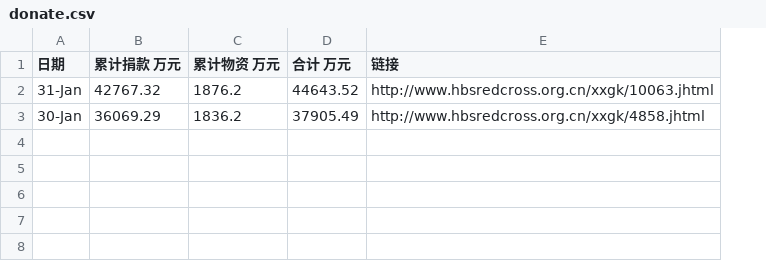
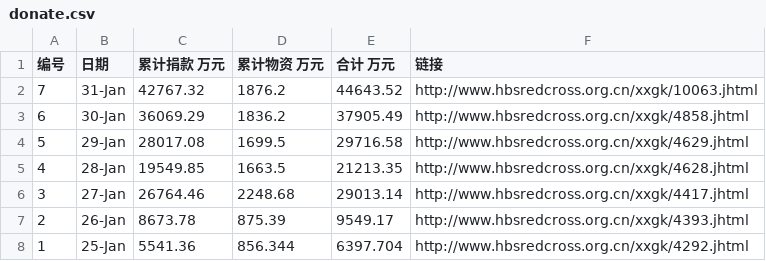
Before and after one commit to WeileiZeng/red-cross, a CSV file: data/donate.csv, drawn as a sheet; the diff names each change by its address in the sheet, - before the commit and + after, or states it on an @@ line.

Commit message:
add data for donation

```diff
--- a/data/donate.csv
+++ b/data/donate.csv
+column A (编号), rows 2-3: 7 | 6
+row 4: 5 | 29-Jan | 28017.08 | 1699.5 | 29716.58 | http://www.hbsredcross.org.cn/xxgk/4629.jhtml
+row 5: 4 | 28-Jan | 19549.85 | 1663.5 | 21213.35 | http://www.hbsredcross.org.cn/xxgk/4628.jhtml
+row 6: 3 | 27-Jan | 26764.46 | 2248.68 | 29013.14 | http://www.hbsredcross.org.cn/xxgk/4417.jhtml
+row 7: 2 | 26-Jan | 8673.78 | 875.39 | 9549.17 | http://www.hbsredcross.org.cn/xxgk/4393.jhtml
+row 8: 1 | 25-Jan | 5541.36 | 856.344 | 6397.704 | http://www.hbsredcross.org.cn/xxgk/4292.jhtml
```
Also changed, not shown: 24 other files.
